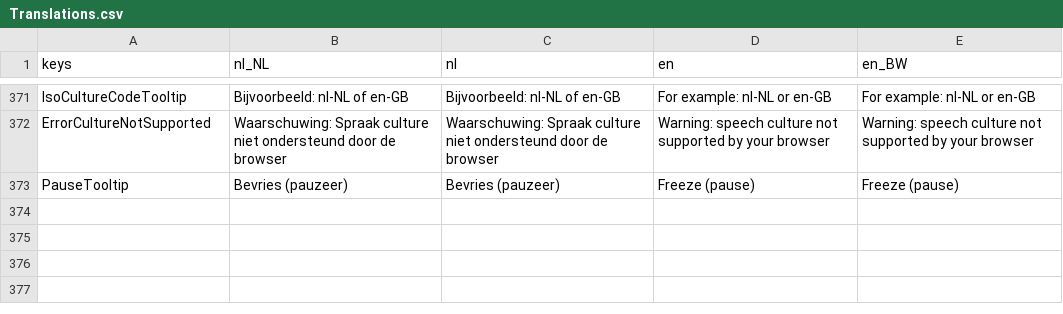
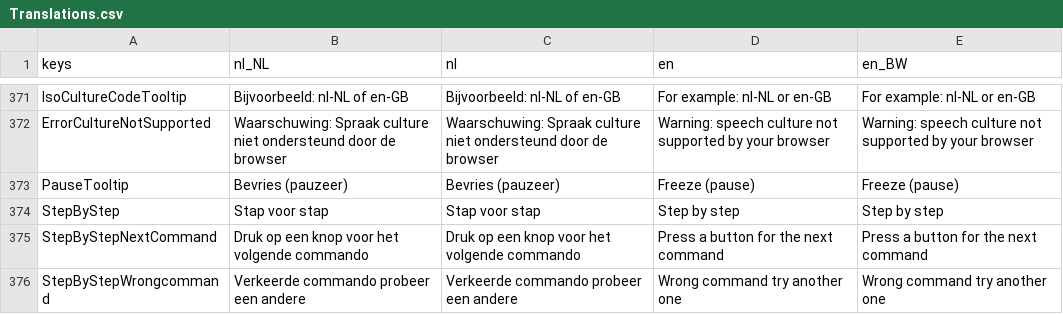
Before and after one commit to tijmenvangulik/PracticeRowingCommands, a CSV file: src/translations/Translations.csv, drawn as a sheet; only a part is shown, gaps mark what is left out.

Commit message:
7.12.0 step by step mode

```diff
--- a/src/translations/Translations.csv
+++ b/src/translations/Translations.csv
@@ -377 +377,4 @@ ErrorCultureNotSupported;Waarschuwing: Spraak culture niet ondersteund door de b
 PauseTooltip;Bevries (pauzeer);Bevries (pauzeer);Freeze (pause);Freeze (pause)
+StepByStep;Stap voor stap;Stap voor stap;Step by step;Step by step
+StepByStepNextCommand;Druk op een knop voor het volgende commando;Druk op een knop voor het volgende commando;Press a button for the next command;Press a button for the next command
+StepByStepWrongcommand;Verkeerde commando probeer een andere;Verkeerde commando probeer een andere;Wrong command try another one;Wrong command try another one
```
Also changed, not shown: 19 other files.
